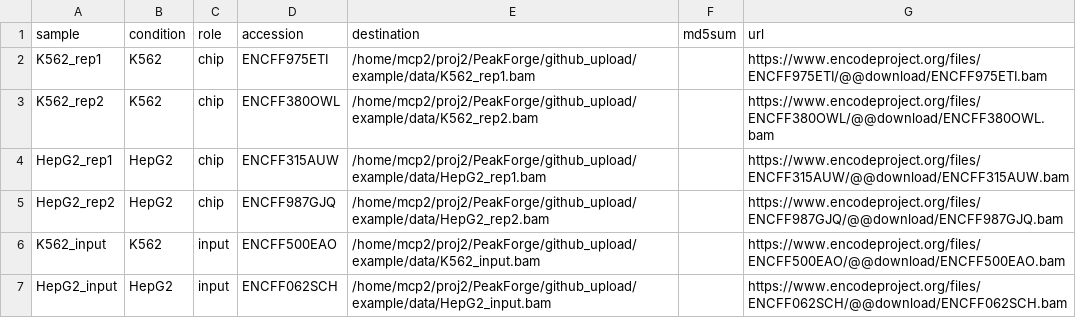
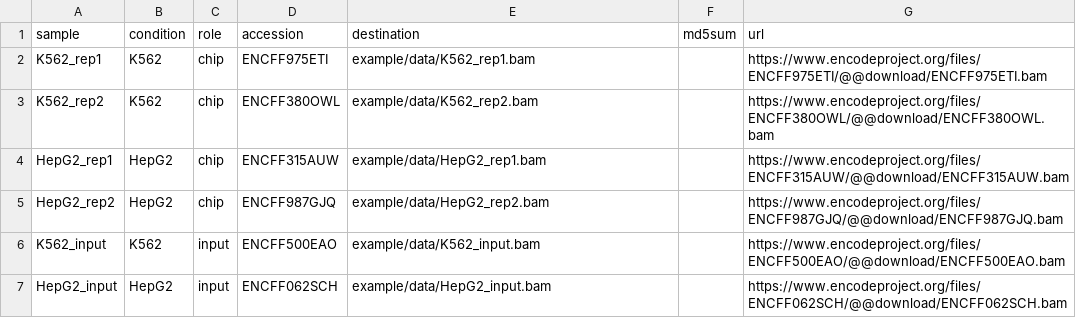
Before and after one commit to cheneyyu/PeakForge, a TSV file: example/data/encode_manifest.tsv, drawn as a sheet.

```diff
--- a/example/data/encode_manifest.tsv
+++ b/example/data/encode_manifest.tsv
@@ -1,7 +1,7 @@
 sample	condition	role	accession	destination	md5sum	url
-K562_rep1	K562	chip	ENCFF975ETI	/home/mcp2/proj2/PeakForge/github_upload/example/data/K562_rep1.bam		https://www.encodeproject.org/files/ENCFF975ETI/@@download/ENCFF975ETI.bam
-K562_rep2	K562	chip	ENCFF380OWL	/home/mcp2/proj2/PeakForge/github_upload/example/data/K562_rep2.bam		https://www.encodeproject.org/files/ENCFF380OWL/@@download/ENCFF380OWL.bam
-HepG2_rep1	HepG2	chip	ENCFF315AUW	/home/mcp2/proj2/PeakForge/github_upload/example/data/HepG2_rep1.bam		https://www.encodeproject.org/files/ENCFF315AUW/@@download/ENCFF315AUW.bam
-HepG2_rep2	HepG2	chip	ENCFF987GJQ	/home/mcp2/proj2/PeakForge/github_upload/example/data/HepG2_rep2.bam		https://www.encodeproject.org/files/ENCFF987GJQ/@@download/ENCFF987GJQ.bam
-K562_input	K562	input	ENCFF500EAO	/home/mcp2/proj2/PeakForge/github_upload/example/data/K562_input.bam		https://www.encodeproject.org/files/ENCFF500EAO/@@download/ENCFF500EAO.bam
-HepG2_input	HepG2	input	ENCFF062SCH	/home/mcp2/proj2/PeakForge/github_upload/example/data/HepG2_input.bam		https://www.encodeproject.org/files/ENCFF062SCH/@@download/ENCFF062SCH.bam
+K562_rep1	K562	chip	ENCFF975ETI	example/data/K562_rep1.bam		https://www.encodeproject.org/files/ENCFF975ETI/@@download/ENCFF975ETI.bam
+K562_rep2	K562	chip	ENCFF380OWL	example/data/K562_rep2.bam		https://www.encodeproject.org/files/ENCFF380OWL/@@download/ENCFF380OWL.bam
+HepG2_rep1	HepG2	chip	ENCFF315AUW	example/data/HepG2_rep1.bam		https://www.encodeproject.org/files/ENCFF315AUW/@@download/ENCFF315AUW.bam
+HepG2_rep2	HepG2	chip	ENCFF987GJQ	example/data/HepG2_rep2.bam		https://www.encodeproject.org/files/ENCFF987GJQ/@@download/ENCFF987GJQ.bam
+K562_input	K562	input	ENCFF500EAO	example/data/K562_input.bam		https://www.encodeproject.org/files/ENCFF500EAO/@@download/ENCFF500EAO.bam
+HepG2_input	HepG2	input	ENCFF062SCH	example/data/HepG2_input.bam		https://www.encodeproject.org/files/ENCFF062SCH/@@download/ENCFF062SCH.bam
```
Also changed, not shown: example/data/encode_manifest_3v3.tsv, 24 other files.
